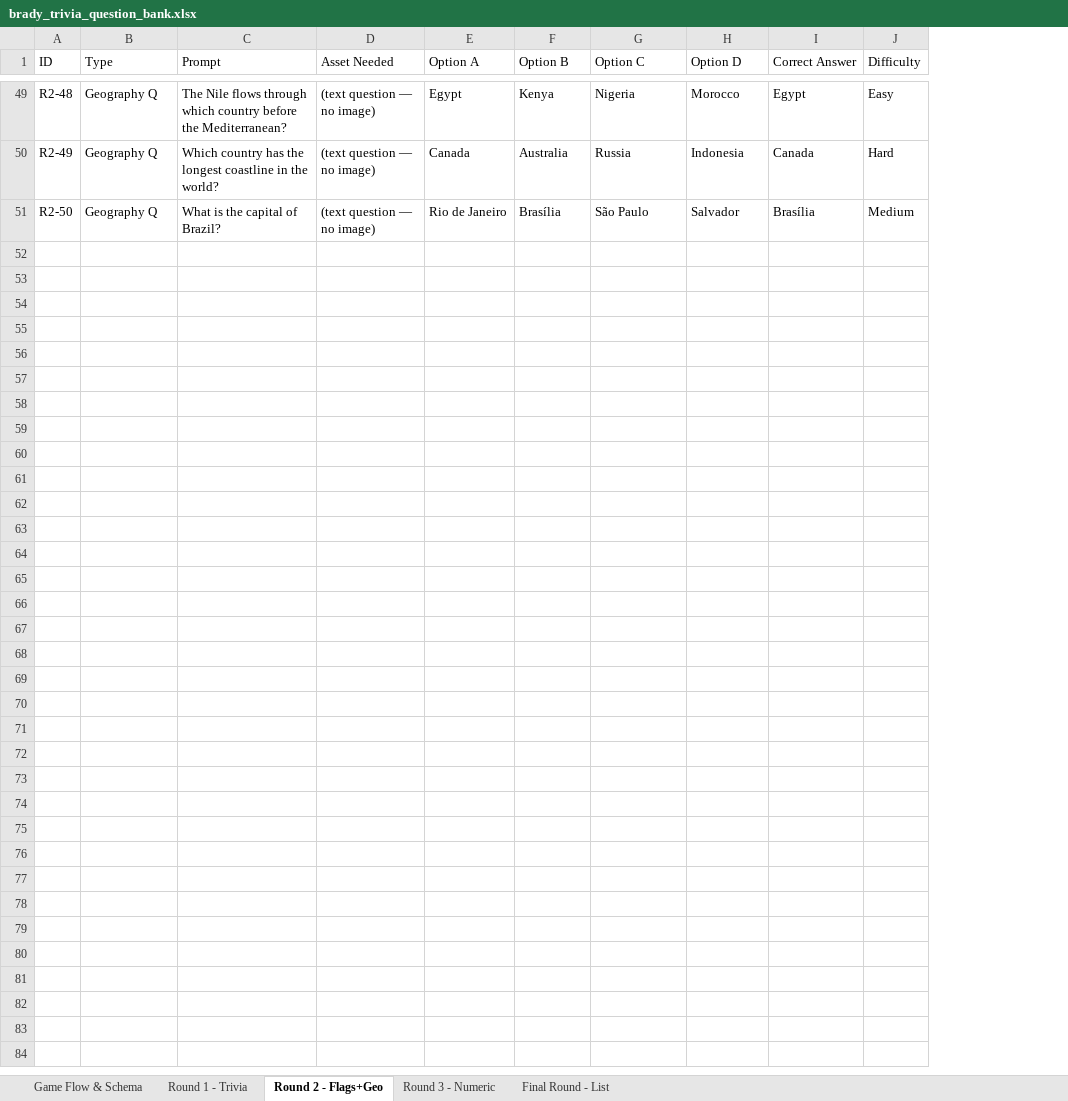
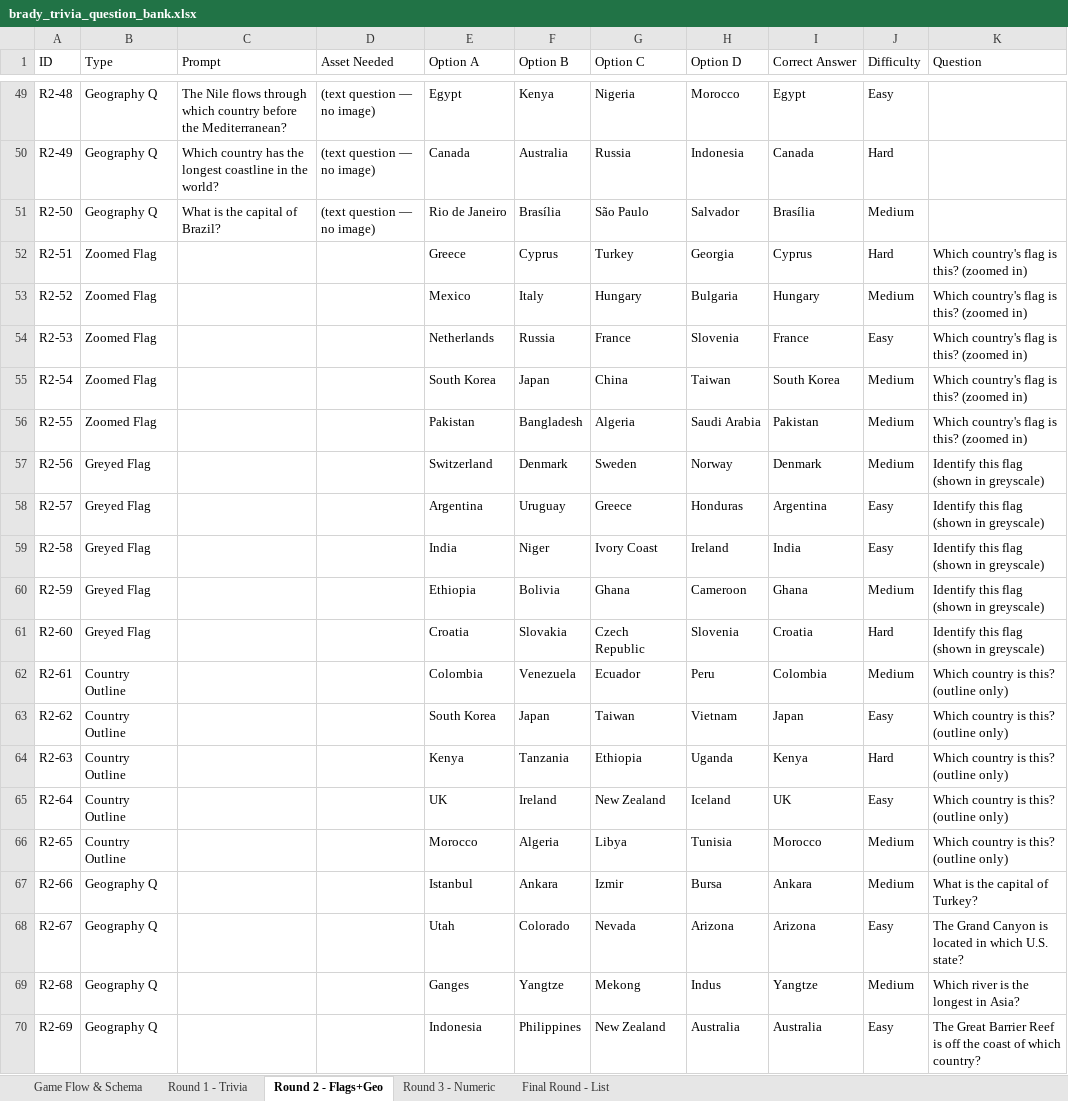
Before and after one commit to BrandonPineda20/BradyTrivia, an Excel workbook: content/brady_trivia_question_bank.xlsx, sheet Round 2 - Flags+Geo, drawn as a sheet; only a part is shown, gaps mark what is left out; values as stored, in another font and other column widths than the file's, no cell formats; the diff covers the shown part only; the diff names each change by its address in the sheet, - before the commit and + after, or states it on an @@ line.

```diff
--- a/content/brady_trivia_question_bank.xlsx (sheet Round 2 - Flags+Geo)
+++ b/content/brady_trivia_question_bank.xlsx (sheet Round 2 - Flags+Geo)
+column K (Question), empty
+row 52: R2-51 | Zoomed Flag |  |  | Greece | Cyprus | Turkey | Georgia | Cyprus | Hard | Which country's flag is this? (zoomed in)
+row 53: R2-52 | Zoomed Flag |  |  | Mexico | Italy | Hungary | Bulgaria | Hungary | Medium | Which country's flag is this? (zoomed in)
+row 54: R2-53 | Zoomed Flag |  |  | Netherlands | Russia | France | Slovenia | France | Easy | Which country's flag is this? (zoomed in)
+row 55: R2-54 | Zoomed Flag |  |  | South Korea | Japan | China | Taiwan | South Korea | Medium | Which country's flag is this? (zoomed in)
+row 56: R2-55 | Zoomed Flag |  |  | Pakistan | Bangladesh | Algeria | Saudi Arabia | Pakistan | Medium | Which country's flag is this? (zoomed in)
+row 57: R2-56 | Greyed Flag |  |  | Switzerland | Denmark | Sweden | Norway | Denmark | Medium | Identify this flag (shown in greyscale)
+row 58: R2-57 | Greyed Flag |  |  | Argentina | Uruguay | Greece | Honduras | Argentina | Easy | Identify this flag (shown in greyscale)
+row 59: R2-58 | Greyed Flag |  |  | India | Niger | Ivory Coast | Ireland | India | Easy | Identify this flag (shown in greyscale)
+row 60: R2-59 | Greyed Flag |  |  | Ethiopia | Bolivia | Ghana | Cameroon | Ghana | Medium | Identify this flag (shown in greyscale)
+row 61: R2-60 | Greyed Flag |  |  | Croatia | Slovakia | Czech Republic | Slovenia | Croatia | Hard | Identify this flag (shown in greyscale)
+row 62: R2-61 | Country Outline |  |  | Colombia | Venezuela | Ecuador | Peru | Colombia | Medium | Which country is this? (outline only)
+row 63: R2-62 | Country Outline |  |  | South Korea | Japan | Taiwan | Vietnam | Japan | Easy | Which country is this? (outline only)
+row 64: R2-63 | Country Outline |  |  | Kenya | Tanzania | Ethiopia | Uganda | Kenya | Hard | Which country is this? (outline only)
+row 65: R2-64 | Country Outline |  |  | UK | Ireland | New Zealand | Iceland | UK | Easy | Which country is this? (outline only)
+row 66: R2-65 | Country Outline |  |  | Morocco | Algeria | Libya | Tunisia | Morocco | Medium | Which country is this? (outline only)
+row 67: R2-66 | Geography Q |  |  | Istanbul | Ankara | Izmir | Bursa | Ankara | Medium | What is the capital of Turkey?
+row 68: R2-67 | Geography Q |  |  | Utah | Colorado | Nevada | Arizona | Arizona | Easy | The Grand Canyon is located in which U.S. state?
+row 69: R2-68 | Geography Q |  |  | Ganges | Yangtze | Mekong | Indus | Yangtze | Medium | Which river is the longest in Asia?
+row 70: R2-69 | Geography Q |  |  | Indonesia | Philippines | New Zealand | Australia | Australia | Easy | The Great Barrier Reef is off the coast of which country?
```
Also changed, not shown: 31 added rows elsewhere in this sheet, sheet Round 1 - Trivia, sheet Round 3 - Numeric, sheet Final Round - List, sheet Game Flow & Schema, cell formats, 11 other files.
